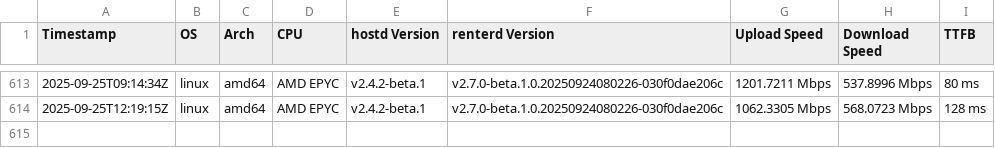
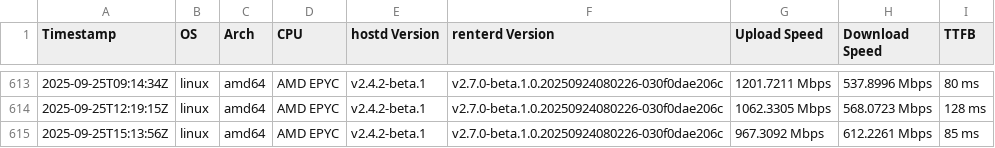
Before and after one commit to SiaFoundation/benchmark, a CSV file: results/e2e.csv, drawn as a sheet; only a part is shown, gaps mark what is left out.

```diff
--- a/results/e2e.csv
+++ b/results/e2e.csv
@@ -614 +614,2 @@ Timestamp,OS,Arch,CPU,hostd Version,renterd Version,Upload Speed,Download Speed,
 2025-09-25T12:19:15Z,linux,amd64,AMD EPYC,v2.4.2-beta.1,v2.7.0-beta.1.0.20250924080226-030f0dae206c,1062.3305 Mbps,568.0723 Mbps,128 ms
+2025-09-25T15:13:56Z,linux,amd64,AMD EPYC,v2.4.2-beta.1,v2.7.0-beta.1.0.20250924080226-030f0dae206c,967.3092 Mbps,612.2261 Mbps,85 ms
```
Also changed, not shown: results/rhp4.csv, results/rhp4.quic.csv.
